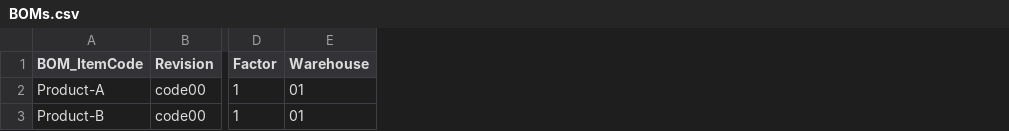
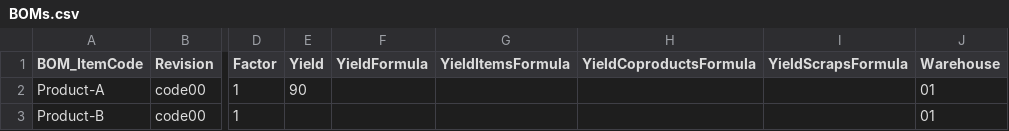
Before and after one commit to CompuTec/processforce-powershell, a CSV file: Production/Bill Of Materials/Bill of Materials/BOMs.csv, drawn as a sheet; only a part is shown, gaps mark what is left out; the diff names each change by its address in the sheet, - before the commit and + after, or states it on an @@ line.

```diff
--- a/Production/Bill Of Materials/Bill of Materials/BOMs.csv
+++ b/Production/Bill Of Materials/Bill of Materials/BOMs.csv
+column E (Yield), row 2: 90
+column F (YieldFormula), empty
+column G (YieldItemsFormula), empty
+column H (YieldCoproductsFormula), empty
+column I (YieldScrapsFormula), empty
```
Also changed, not shown: Production/Bill Of Materials/Bill of Materials/BOM_Coproducts.csv, Production/Bill Of Materials/Bill of Materials/BOM_Items.csv, 3 other files.
